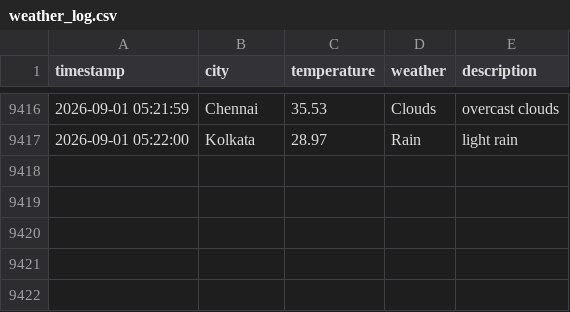
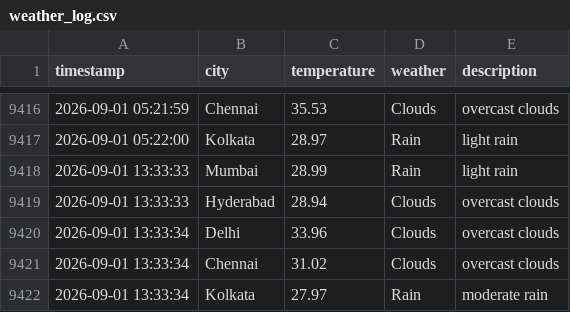
Before and after one commit to Harsh-KH-6/weather-tracking-automation, a CSV file: weather_log.csv, drawn as a sheet; only a part is shown, gaps mark what is left out.

Commit message:
🌤️ Weather Update - 2026-09-01 13:33:34 UTC
Automated weather data collection for Indian cities:
- Mumbai, Hyderabad, Delhi, Chennai, Kolkata

This commit updates the weather_log.csv file with current weather conditions.
Generated by GitHub Actions workflow.

```diff
--- a/weather_log.csv
+++ b/weather_log.csv
@@ -9417 +9417,6 @@ timestamp,city,temperature,weather,description
 2026-09-01 05:22:00,Kolkata,28.97,Rain,light rain
+2026-09-01 13:33:33,Mumbai,28.99,Rain,light rain
+2026-09-01 13:33:33,Hyderabad,28.94,Clouds,overcast clouds
+2026-09-01 13:33:34,Delhi,33.96,Clouds,overcast clouds
+2026-09-01 13:33:34,Chennai,31.02,Clouds,overcast clouds
+2026-09-01 13:33:34,Kolkata,27.97,Rain,moderate rain
```
